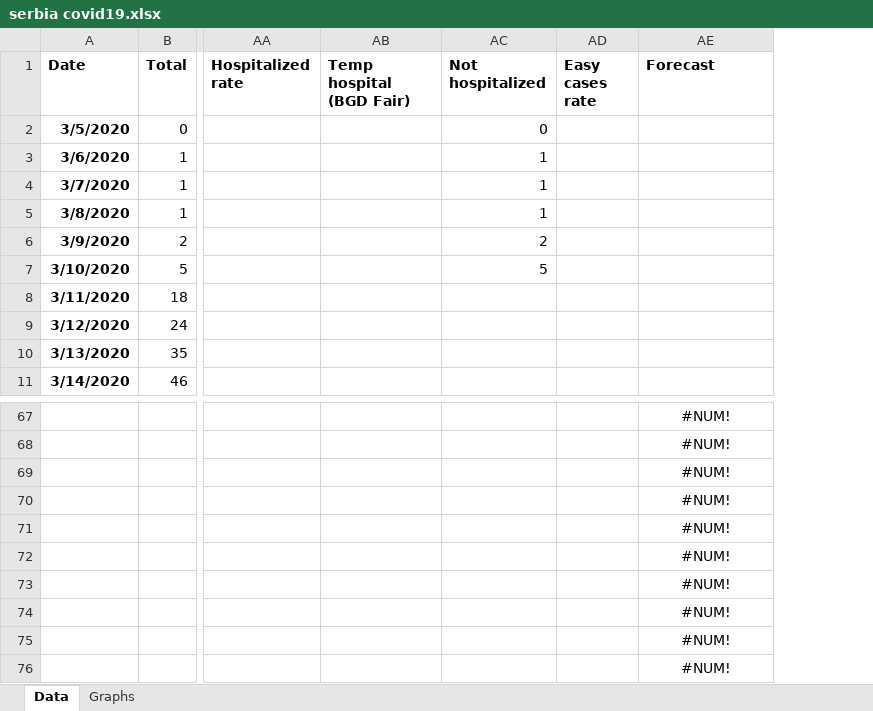
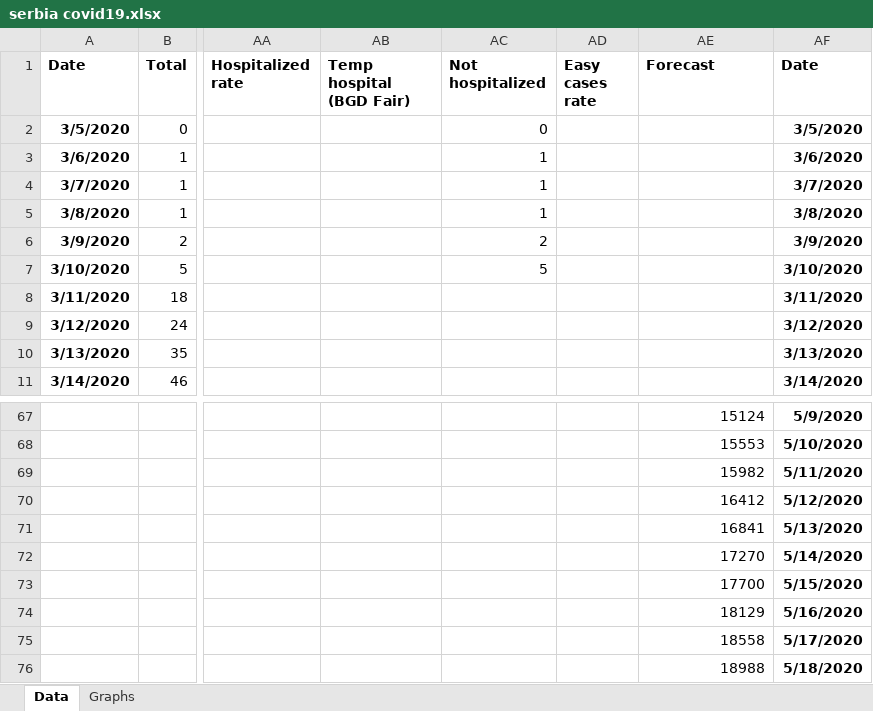
Before and after one commit to sasa-yovanovicc/covid-19, an Excel workbook: serbia covid19.xlsx, sheet Data, drawn as a sheet; only a part is shown, gaps mark what is left out; values as stored, in another font and other column widths than the file's, no borders; the diff covers the shown part only; the diff names each change by its address in the sheet, - before the commit and + after, or states it on an @@ line.

```diff
--- a/serbia covid19.xlsx (sheet Data)
+++ b/serbia covid19.xlsx (sheet Data)
+column AF (Date), rows 2-11: 3/5/2020 | 3/6/2020 | 3/7/2020 | 3/8/2020 | 3/9/2020 | 3/10/2020 | 3/11/2020 | 3/12/2020 | 3/13/2020 | 3/14/2020; rows 67-76: 5/9/2020 | 5/10/2020 | 5/11/2020 | 5/12/2020 | 5/13/2020 | 5/14/2020 | 5/15/2020 | 5/16/2020 | 5/17/2020 | 5/18/2020
-AE67:AE76 alignment: center
+AE67:AE76 alignment: right
-AE67 (Forecast): #NUM!
+AE67 (Forecast): 15124
-AE68 (Forecast): #NUM!
+AE68 (Forecast): 15553
-AE69 (Forecast): #NUM!
+AE69 (Forecast): 15982
-AE70 (Forecast): #NUM!
+AE70 (Forecast): 16412
-AE71 (Forecast): #NUM!
+AE71 (Forecast): 16841
-AE72 (Forecast): #NUM!
+AE72 (Forecast): 17270
-AE73 (Forecast): #NUM!
+AE73 (Forecast): 17700
-AE74 (Forecast): #NUM!
+AE74 (Forecast): 18129
-AE75 (Forecast): #NUM!
+AE75 (Forecast): 18558
-AE76 (Forecast): #NUM!
+AE76 (Forecast): 18988
```
Also changed, not shown: 1 added row, 1 removed row, 24 edited cells and cell formats elsewhere in this sheet, formulas that keep their value, charts or pictures.
